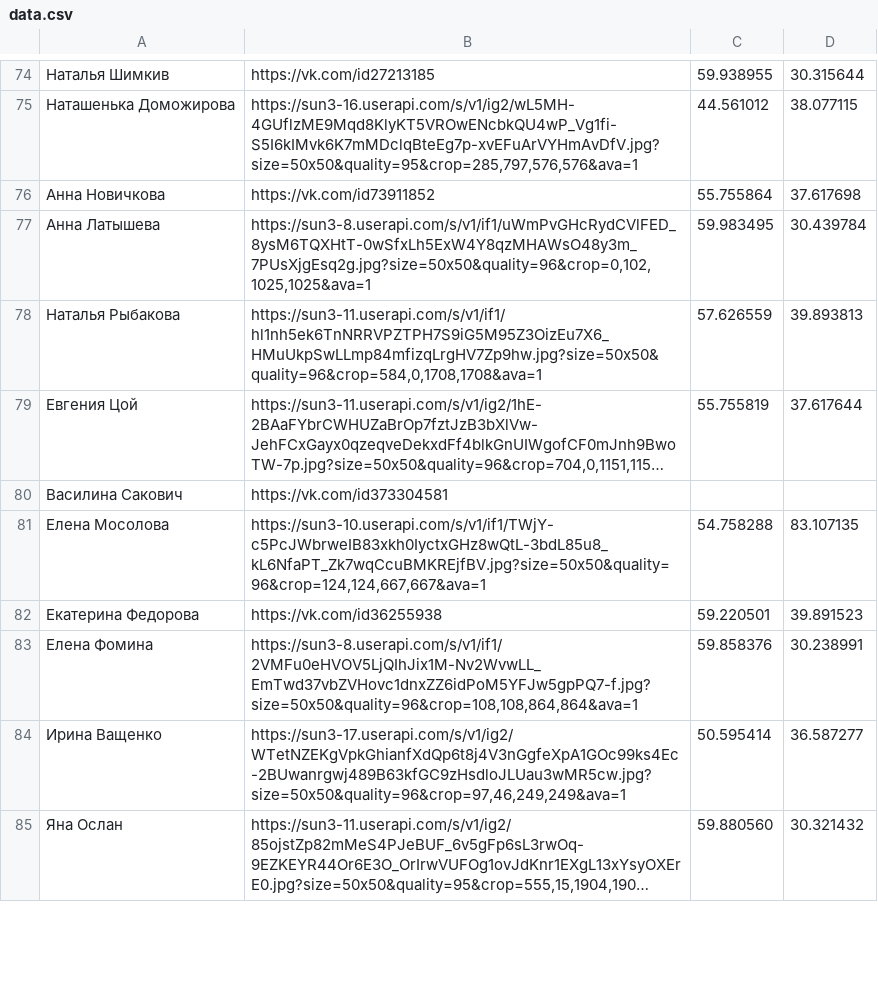
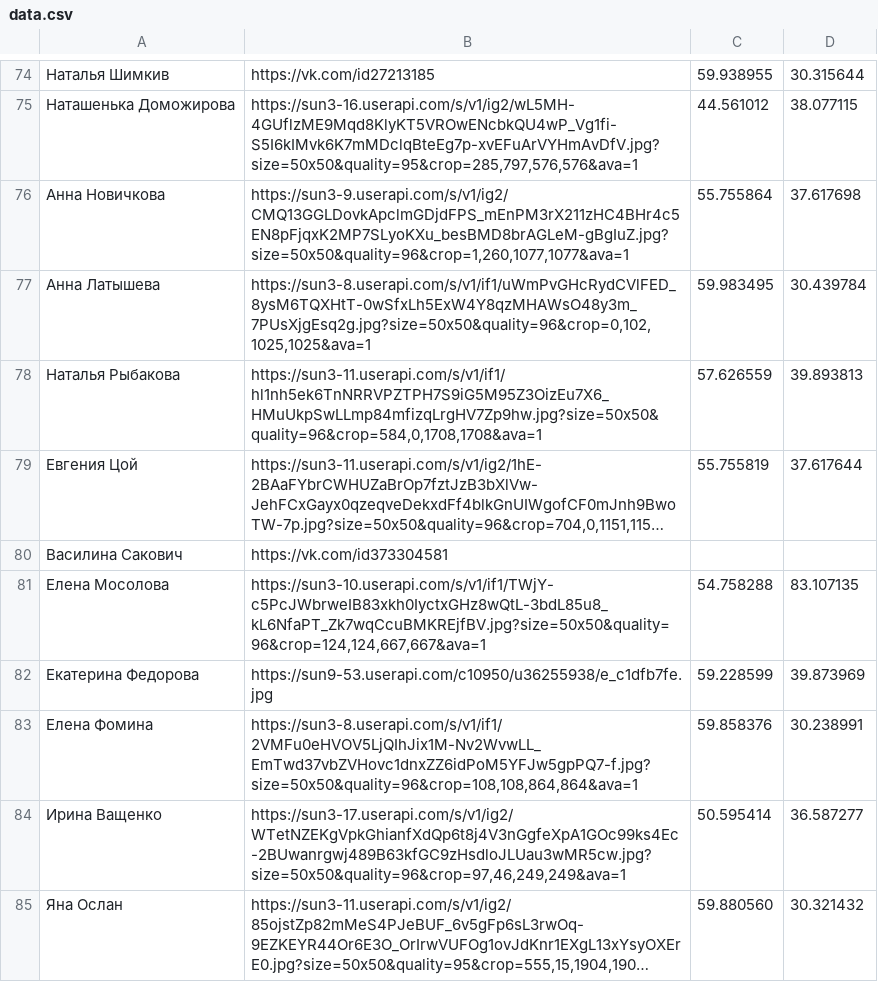
Before and after one commit to DracoshaNatasha/DracoshaNatasha, a CSV file: data.csv, drawn as a sheet; only a part is shown, gaps mark what is left out; long unchanged cells end in ….

Commit message:
Update data.csv

```diff
--- a/data.csv
+++ b/data.csv
@@ -75,3 +75,3 @@
 Наташенька Доможирова;https://sun3-16.userapi.com/s/v1/ig2/wL5MH-4GUflzME9Mqd8KlyKT5VROwENcbkQU4wP_Vg1fi-S5I6kIMvk6K7mMDclqBteEg7p-xvEFuArVYHmAvDfV.jpg?size=50x50&quality=95&crop=285,797,576,576&ava=1;44.561012;38.077115
-Анна Новичкова;https://vk.com/id73911852;55.755864;37.617698
+Анна Новичкова;https://sun3-9.userapi.com/s/v1/ig2/CMQ13GGLDovkApclmGDjdFPS_mEnPM3rX211zHC4BHr4c5EN8pFjqxK2MP7SLyoKXu_besBMD8brAGLeM-gBgIuZ.jpg?size=50x50&quality=96&crop=1,260,1077,1077&ava=1;55.755864;37.617698
 Анна Латышева;https://sun3-8.userapi.com/s/v1/if1/uWmPvGHcRydCVlFED_8ysM6TQXHtT-0wSfxLh5ExW4Y8qzMHAWsO48y3m_7PUsXjgEsq2g.jpg?size=50x50&quality=96&crop=0,102,1025,1025&ava=1;59.983495;30.439784
@@ -81,3 +81,3 @@
 Елена Мосолова;https://sun3-10.userapi.com/s/v1/if1/TWjY-c5PcJWbrweIB83xkh0IyctxGHz8wQtL-3bdL85u8_kL6NfaPT_Zk7wqCcuBMKREjfBV.jpg?size=50x50&quality=96&crop=124,124,667,667&ava=1;54.758288;83.107135
-Екатерина Федорова;https://vk.com/id36255938;59.220501;39.891523
+Екатерина Федорова;https://sun9-53.userapi.com/c10950/u36255938/e_c1dfb7fe.jpg;59.228599;39.873969
 Елена Фомина;https://sun3-8.userapi.com/s/v1/if1/2VMFu0eHVOV5LjQIhJix1M-Nv2WvwLL_EmTwd37vbZVHovc1dnxZZ6idPoM5YFJw5gpPQ7-f.jpg?size=50x50&quality=96&crop=108,108,864,864&ava=1;59.858376;30.238991
```
